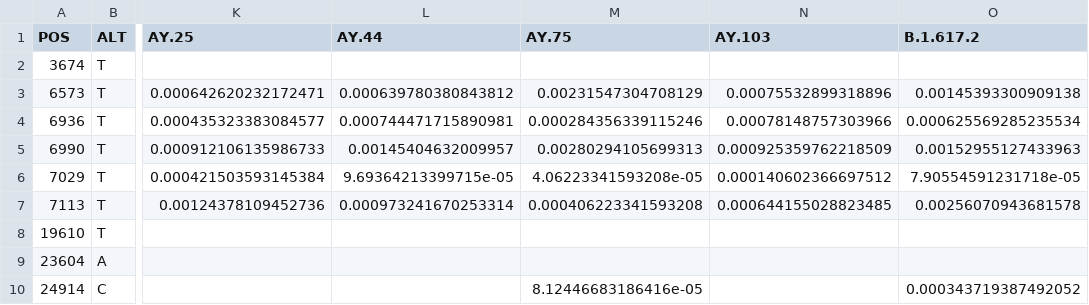
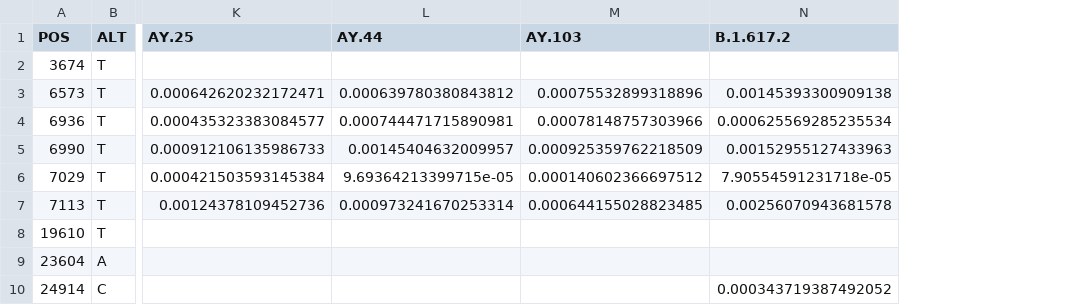
Before and after one commit to garushyants/sars_cov_2_deer_Ohio, a TSV file: data/lineages_frequencies/Table_S8.tsv, drawn as a sheet; only a part is shown, gaps mark what is left out; the diff names each change by its address in the sheet, - before the commit and + after, or states it on an @@ line.

```diff
--- a/data/lineages_frequencies/Table_S8.tsv
+++ b/data/lineages_frequencies/Table_S8.tsv
-column M (AY.75), rows 3-10: 0.00231547304708129 | 0.000284356339115246 | 0.00280294105699313 | 4.06223341593208e-05 | 0.000406223341593208 |  |  | 8.12446683186416e-05
```
Also changed, not shown: 6 other files.
